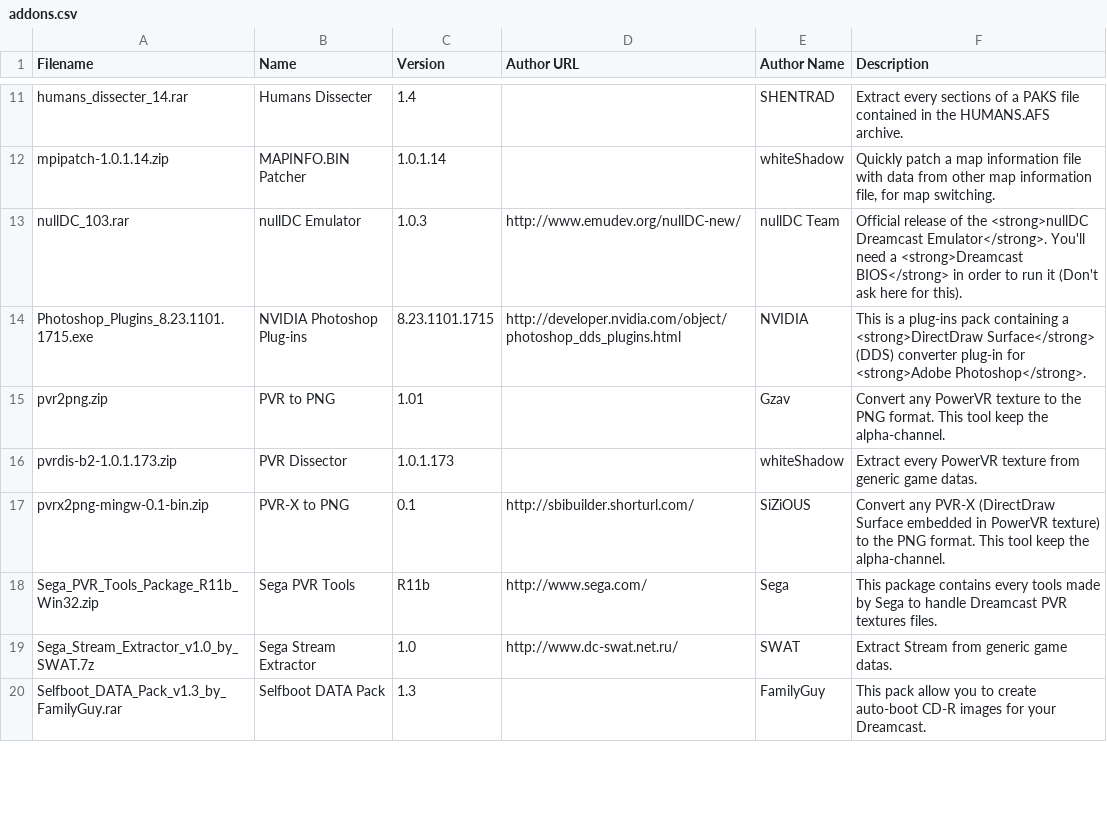
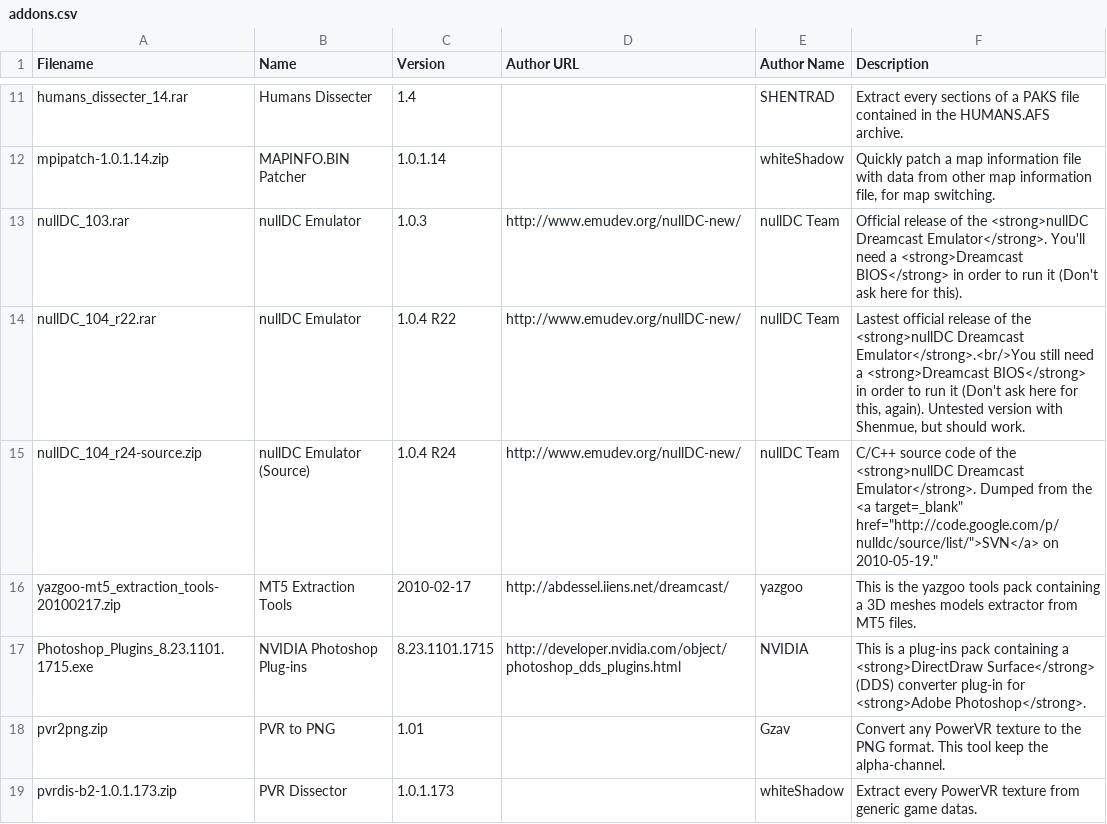
Before and after one commit to sizious/shenmue-translation-pack, a CSV file: Addons/Website/www/rsrc/download/addons.csv, drawn as a sheet; only a part is shown, gaps mark what is left out; the shorter side is filled out with more unchanged rows; the diff names each change by its address in the sheet, - before the commit and + after, or states it on an @@ line.

```diff
--- a/Addons/Website/www/rsrc/download/addons.csv
+++ b/Addons/Website/www/rsrc/download/addons.csv
+row 14: nullDC_104_r22.rar | nullDC Emulator | 1.0.4 R22 | http://www.emudev.org/nullDC-new/ | nullDC Team | Lastest official release of the <strong>nullDC Dreamcast Emulator</strong>.<br/>You still need a <strong>Dreamcast BIOS</strong> in order to run it (Don't ask here for this, again). Untested version with Shenmue, but should work.
+row 15: nullDC_104_r24-source.zip | nullDC Emulator (Source) | 1.0.4 R24 | http://www.emudev.org/nullDC-new/ | nullDC Team | C/C++ source code of the <strong>nullDC Dreamcast Emulator</strong>. Dumped from the <a target=_blank" href="http://code.google.com/p/nulldc/source/list/">SVN</a> on 2010-05-19."
+row 16: yazgoo-mt5_extraction_tools-20100217.zip | MT5 Extraction Tools | 2010-02-17 | http://abdessel.iiens.net/dreamcast/ | yazgoo | This is the yazgoo tools pack containing a 3D meshes models extractor from MT5 files.
```
Also changed, not shown: 1 other file.
